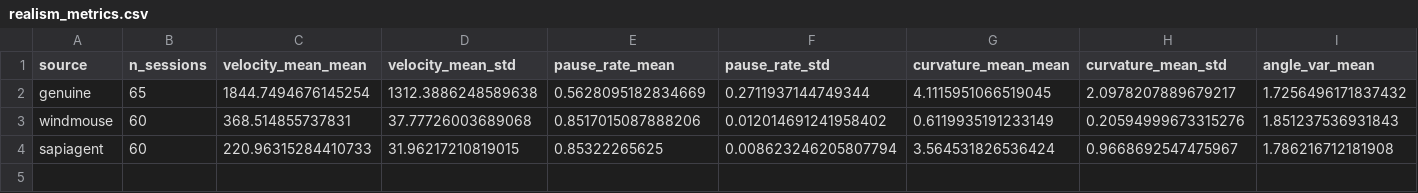
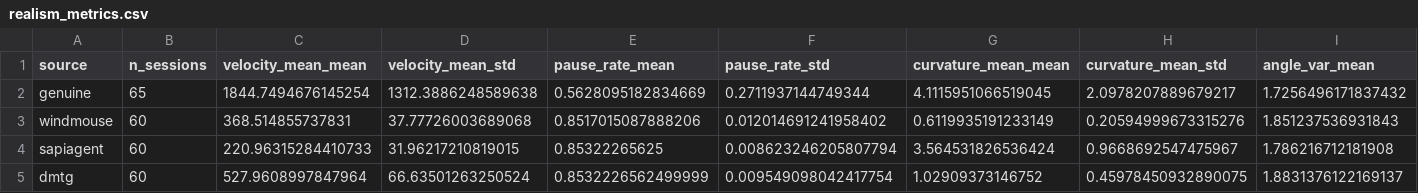
Before and after one commit to ElbertH21/ABAST, a CSV file: results/realism_metrics.csv, drawn as a sheet; only a part is shown; rows hold the shown columns only; the diff names each change by its address in the sheet, - before the commit and + after, or states it on an @@ line.

Commit message:
Reorganize repo, stage corrected realism artifacts and generator code

```diff
--- a/results/realism_metrics.csv
+++ b/results/realism_metrics.csv
+row 5: dmtg | 60 | 527.9608997847964 | 66.63501263250524 | 0.8532226562499999 | 0.009549098042417754 | 1.02909373146752 | 0.45978450932890075 | 1.8831376122169137
```
Also changed, not shown: 47 other files.
